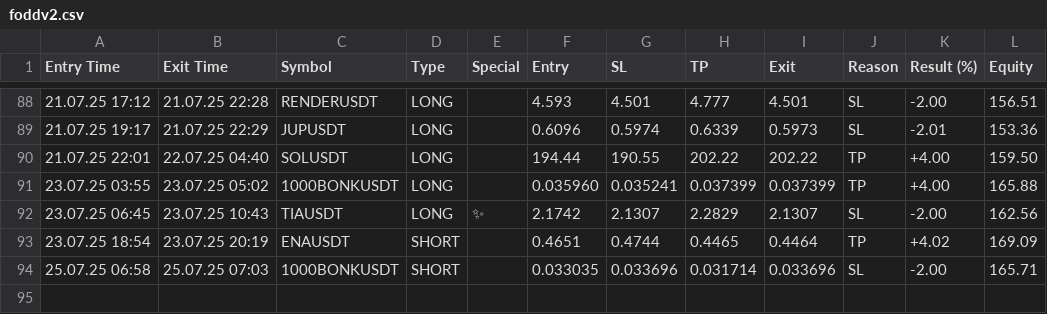
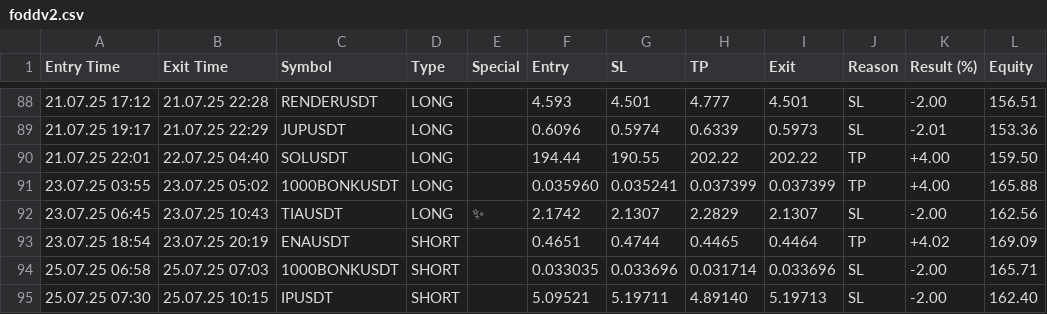
Before and after one commit to vFODD/FODDSIGNAL, a CSV file: foddv2.csv, drawn as a sheet; only a part is shown, gaps mark what is left out.

Commit message:
Güncelleme - 2025-07-25 10:15:22

```diff
--- a/foddv2.csv
+++ b/foddv2.csv
@@ -94 +94,2 @@ Entry Time,Exit Time,Symbol,Type,Special,Entry,SL,TP,Exit,Reason,Result (%),Equi
 25.07.25 06:58,25.07.25 07:03,1000BONKUSDT,SHORT,,0.033035,0.033696,0.031714,0.033696,SL,-2.00,165.71
+25.07.25 07:30,25.07.25 10:15,IPUSDT,SHORT,,5.09521,5.19711,4.89140,5.19713,SL,-2.00,162.40
```
